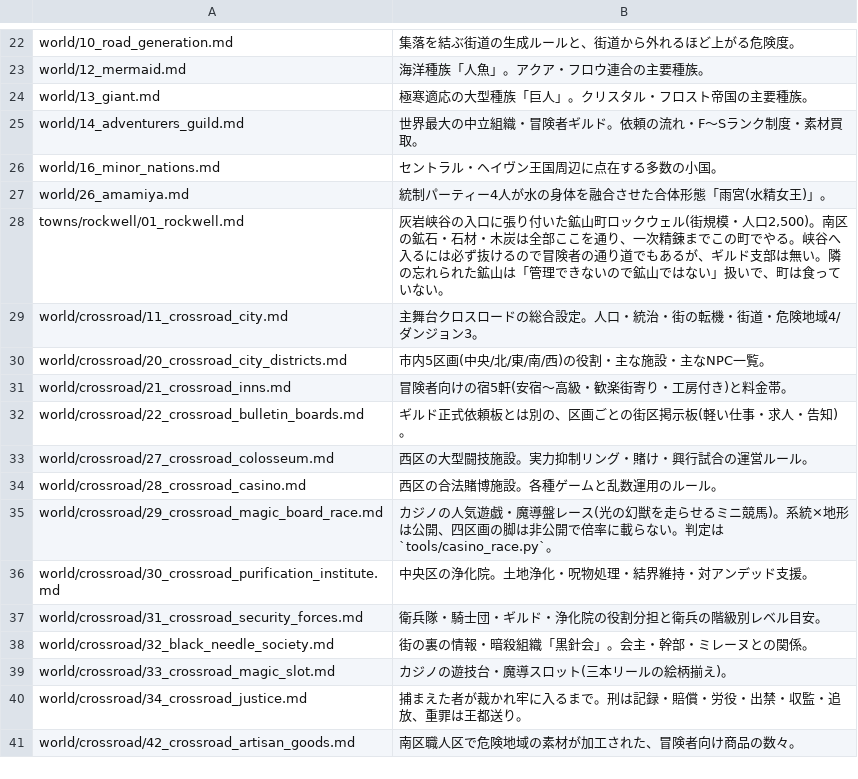
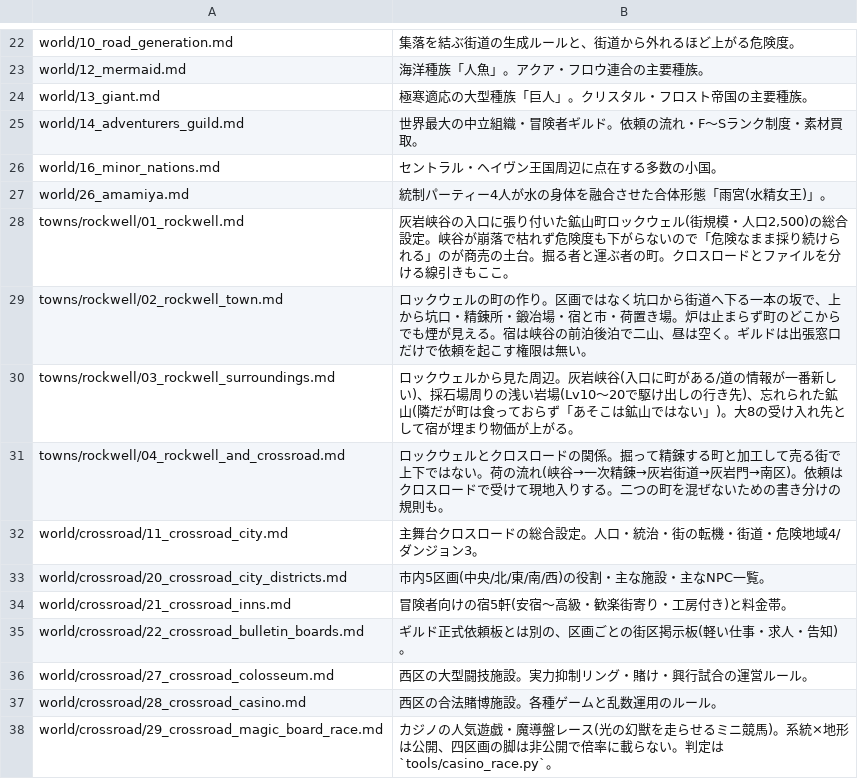
Before and after one commit to akisumann/123, a TSV file: tools/summaries.tsv, drawn as a sheet; only a part is shown, gaps mark what is left out; the shorter side is filled out with more unchanged rows.

```diff
--- a/tools/summaries.tsv
+++ b/tools/summaries.tsv
@@ -27,3 +27,6 @@ world/16_minor_nations.md	セントラル・ヘイヴン王国周辺に点在す
 world/26_amamiya.md	統制パーティー4人が水の身体を融合させた合体形態「雨宮(水精女王)」。
-towns/rockwell/01_rockwell.md	灰岩峡谷の入口に張り付いた鉱山町ロックウェル(街規模・人口2,500)。南区の鉱石・石材・木炭は全部ここを通り、一次精錬までこの町でやる。峡谷へ入るには必ず抜けるので冒険者の通り道でもあるが、ギルド支部は無い。隣の忘れられた鉱山は「管理できないので鉱山ではない」扱いで、町は食っていない。
+towns/rockwell/01_rockwell.md	灰岩峡谷の入口に張り付いた鉱山町ロックウェル(街規模・人口2,500)の総合設定。峡谷が崩落で枯れず危険度も下がらないので「危険なまま採り続けられる」のが商売の土台。掘る者と運ぶ者の町。クロスロードとファイルを分ける線引きもここ。
+towns/rockwell/02_rockwell_town.md	ロックウェルの町の作り。区画ではなく坑口から街道へ下る一本の坂で、上から坑口・精錬所・鍛冶場・宿と市・荷置き場。炉は止まらず町のどこからでも煙が見える。宿は峡谷の前泊後泊で二山、昼は空く。ギルドは出張窓口だけで依頼を起こす権限は無い。
+towns/rockwell/03_rockwell_surroundings.md	ロックウェルから見た周辺。灰岩峡谷(入口に町がある/道の情報が一番新しい)、採石場周りの浅い岩場(Lv10〜20で駆け出しの行き先)、忘れられた鉱山(隣だが町は食っておらず「あそこは鉱山ではない」)。大8の受け入れ先として宿が埋まり物価が上がる。
+towns/rockwell/04_rockwell_and_crossroad.md	ロックウェルとクロスロードの関係。掘って精錬する町と加工して売る街で上下ではない。荷の流れ(峡谷→一次精錬→灰岩街道→灰岩門→南区)。依頼はクロスロードで受けて現地入りする。二つの町を混ぜないための書き分けの規則も。
 world/crossroad/11_crossroad_city.md	主舞台クロスロードの総合設定。人口・統治・街の転機・街道・危険地域4/ダンジョン3。
```
Also changed, not shown: 7 other files.
